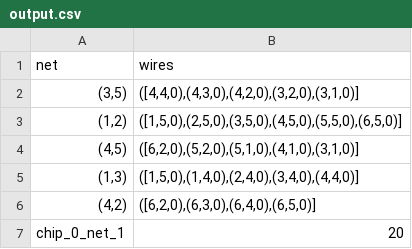
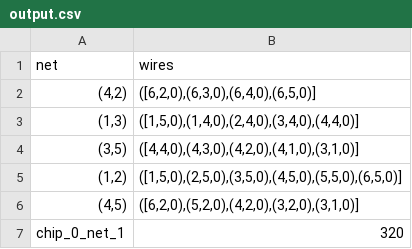
Before and after one commit to SyrkavanKuppenveld/progressierups, a CSV file: output.csv, drawn as a sheet.

```diff
--- a/output.csv
+++ b/output.csv
@@ -1,7 +1,7 @@
 net,wires
-"(3,5)","([4,4,0),(4,3,0),(4,2,0),(3,2,0),(3,1,0)]"
+"(4,2)","([6,2,0),(6,3,0),(6,4,0),(6,5,0)]"
+"(1,3)","([1,5,0),(1,4,0),(2,4,0),(3,4,0),(4,4,0)]"
+"(3,5)","([4,4,0),(4,3,0),(4,2,0),(4,1,0),(3,1,0)]"
 "(1,2)","([1,5,0),(2,5,0),(3,5,0),(4,5,0),(5,5,0),(6,5,0)]"
-"(4,5)","([6,2,0),(5,2,0),(5,1,0),(4,1,0),(3,1,0)]"
-"(1,3)","([1,5,0),(1,4,0),(2,4,0),(3,4,0),(4,4,0)]"
-"(4,2)","([6,2,0),(6,3,0),(6,4,0),(6,5,0)]"
-chip_0_net_1,20
+"(4,5)","([6,2,0),(5,2,0),(4,2,0),(3,2,0),(3,1,0)]"
+chip_0_net_1,320
```
Also changed, not shown: 3 other files.
